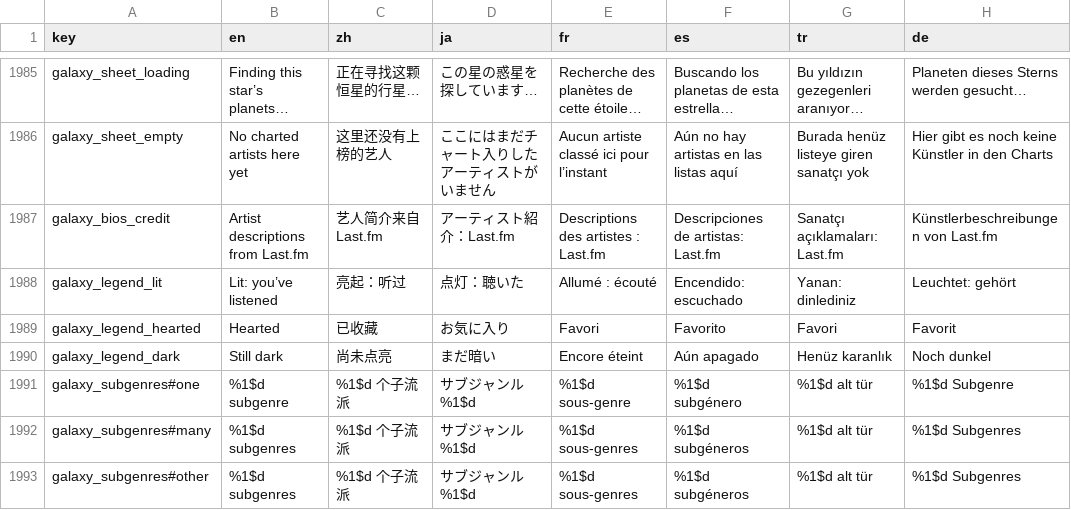
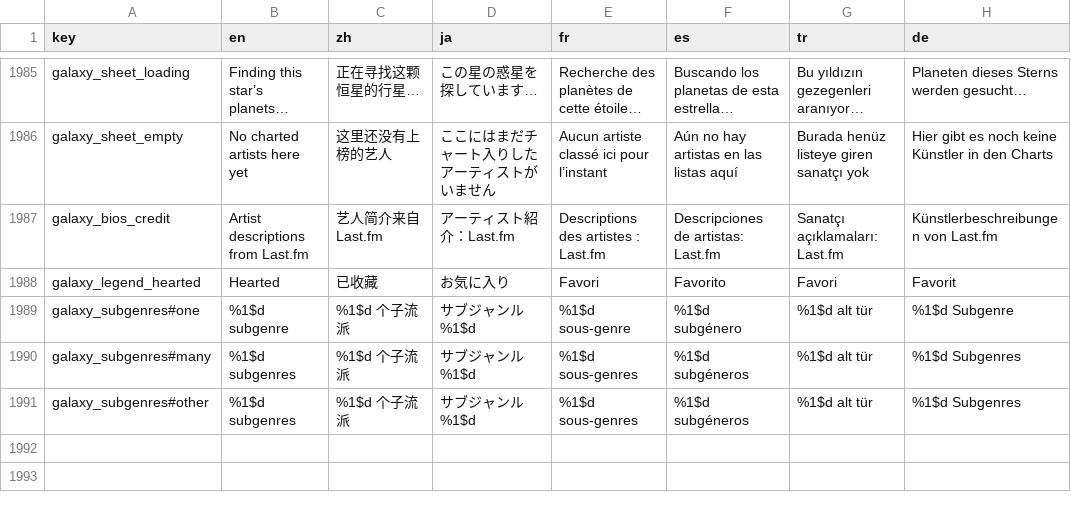
Before and after one commit to tryptz/Tryptify, a TSV file: app/l10n/strings.tsv, drawn as a sheet; only a part is shown, gaps mark what is left out; the diff names each change by its address in the sheet, - before the commit and + after, or states it on an @@ line.

Commit message:
Galaxy: every star lit, the star you are at is a sun, only planets cast; slow dust trails
- Stars no longer stay dim until listened to; the legend keeps the hearted ring.
- The star you are at (selected, followed, or the one whose system the camera
  is inside) gets its sun disc and light as soon as you are near, without
  waiting for its planets.
- Only planets, moons and dust occlude the light; stars and nebulae no longer
  throw shadow beams.
- Link stardust is a drifting band of fine motes; comets move at a steady
  speed through space; swirl and sparkles slowed; off-screen links skipped.

```diff
--- a/app/l10n/strings.tsv
+++ b/app/l10n/strings.tsv
-row 1988: galaxy_legend_lit | Lit: you’ve listened | 亮起：听过 | 点灯：聴いた | Allumé : écouté | Encendido: escuchado | Yanan: dinlediniz | Leuchtet: gehört
-row 1990: galaxy_legend_dark | Still dark | 尚未点亮 | まだ暗い | Encore éteint | Aún apagado | Henüz karanlık | Noch dunkel
```
Also changed, not shown: 11 other files.
